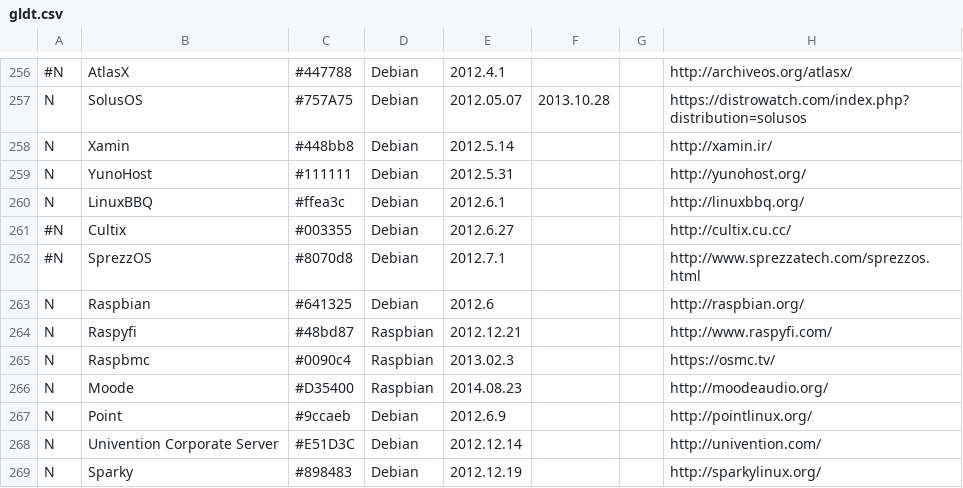
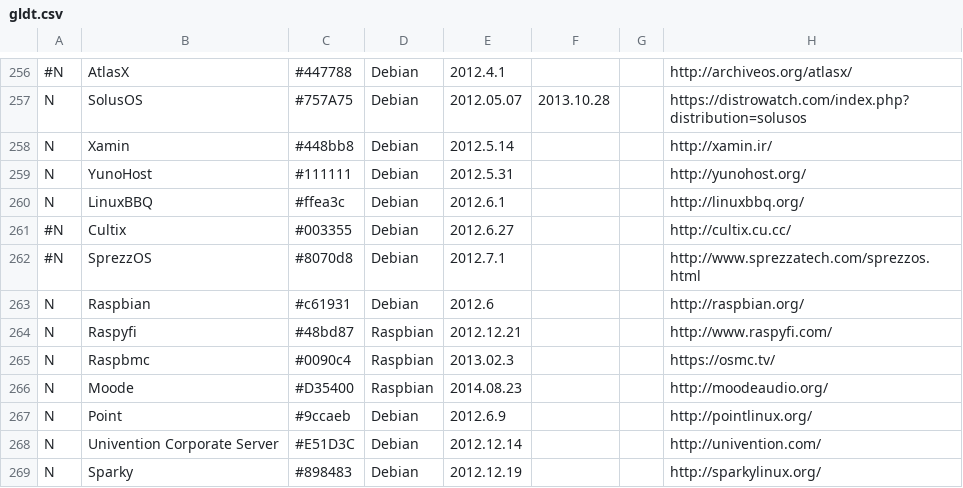
Before and after one commit to FabioLolix/LinuxTimeline, a CSV file: gldt.csv, drawn as a sheet; only a part is shown, gaps mark what is left out; the diff names each change by its address in the sheet, - before the commit and + after, or states it on an @@ line.

Commit message:
Raspbian color change

```diff
--- a/gldt.csv
+++ b/gldt.csv
-C263: #641325
+C263: #c61931
```
